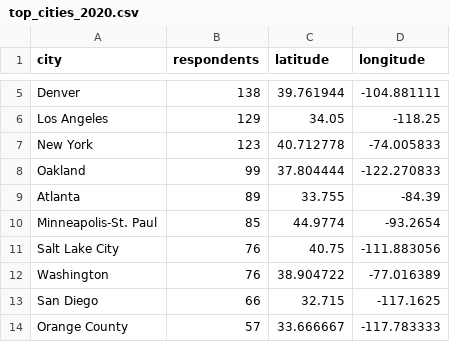
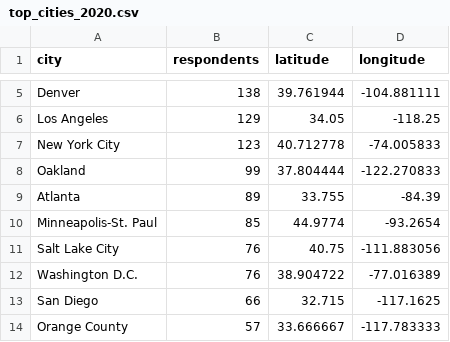
Before and after one commit to m-clare/se3-responses.github.io, a CSV file: top_cities_2020.csv, drawn as a sheet; only a part is shown, gaps mark what is left out.

Commit message:
Update top_cities_2020.csv

```diff
--- a/top_cities_2020.csv
+++ b/top_cities_2020.csv
@@ -6,3 +6,3 @@ Denver,138,39.761944,-104.881111
 Los Angeles,129,34.05,-118.25
-New York,123,40.712778,-74.005833
+New York City,123,40.712778,-74.005833
 Oakland,99,37.804444,-122.270833
@@ -11,3 +11,3 @@ Minneapolis-St. Paul,85,44.9774,-93.2654
 Salt Lake City,76,40.75,-111.883056
-Washington,76,38.904722,-77.016389
+Washington D.C.,76,38.904722,-77.016389
 San Diego,66,32.715,-117.1625
```
